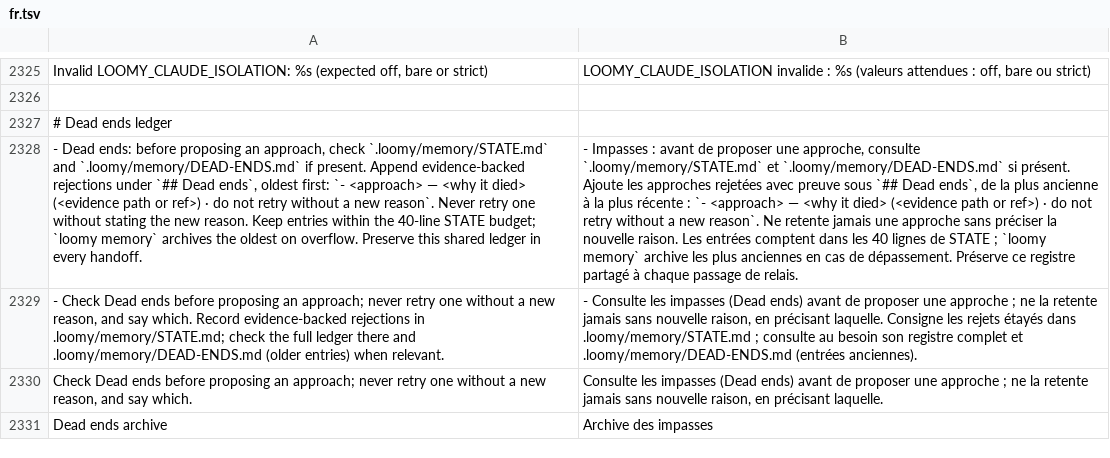
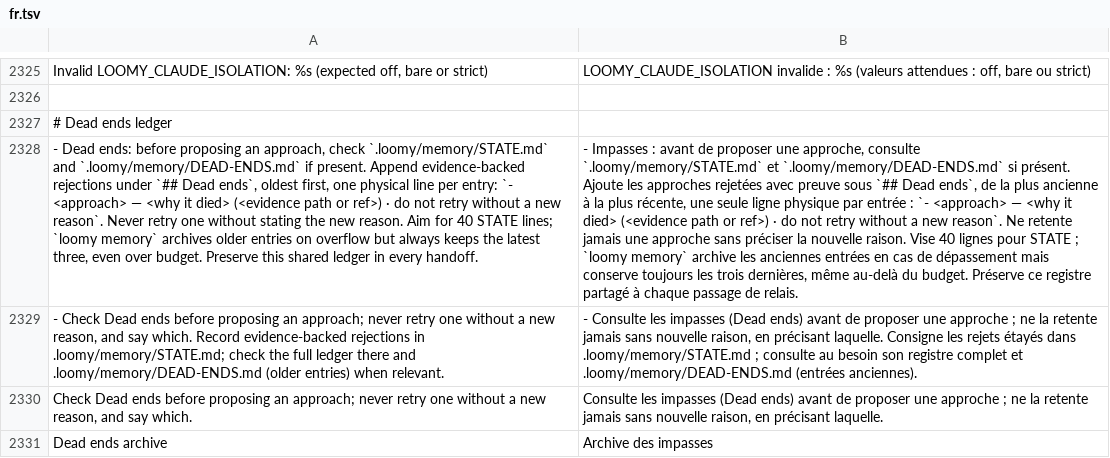
Before and after one commit to Eydenn/loomy, a TSV file: scripts/lib/i18n/fr.tsv, drawn as a sheet; only a part is shown, gaps mark what is left out; the diff names each change by its address in the sheet, - before the commit and + after, or states it on an @@ line.

Commit message:
Dead ends: latest three always kept, readers never create STATE.md, continuation lines tolerated

```diff
--- a/scripts/lib/i18n/fr.tsv
+++ b/scripts/lib/i18n/fr.tsv
-A2328: …ends`, oldest first: `- <approach> — <why it died> (<evidence path or ref>) · do not retry without a new reason`. Never retry one without stating the new reason. Keep entries within the 40-line STATE budget; `loomy memory` archives the oldest on overflow. Preserve this…
+A2328: …ends`, oldest first, one physical line per entry: `- <approach> — <why it died> (<evidence path or ref>) · do not retry without a new reason`. Never retry one without stating the new reason. Aim for 40 STATE lines; `loomy memory` archives older entries on overflow but always keeps the latest three, even over budget. Preserve this…
-B2328: …la plus récente : `- <approach> — <why it died> (<evidence path or ref>) · do not retry without a new reason`. Ne retente jamais une approche sans préciser la nouvelle raison. Les entrées comptent dans les 40 lignes de STATE ; `loomy memory` archive les plus anciennes en cas de dépassement. Préserve ce…
+B2328: …la plus récente, une seule ligne physique par entrée : `- <approach> — <why it died> (<evidence path or ref>) · do not retry without a new reason`. Ne retente jamais une approche sans préciser la nouvelle raison. Vise 40 lignes pour STATE ; `loomy memory` archive les anciennes entrées en cas de dépassement mais conserve toujours les trois dernières, même au-delà du budget. Préserve ce…
```
Also changed, not shown: 12 other files.
